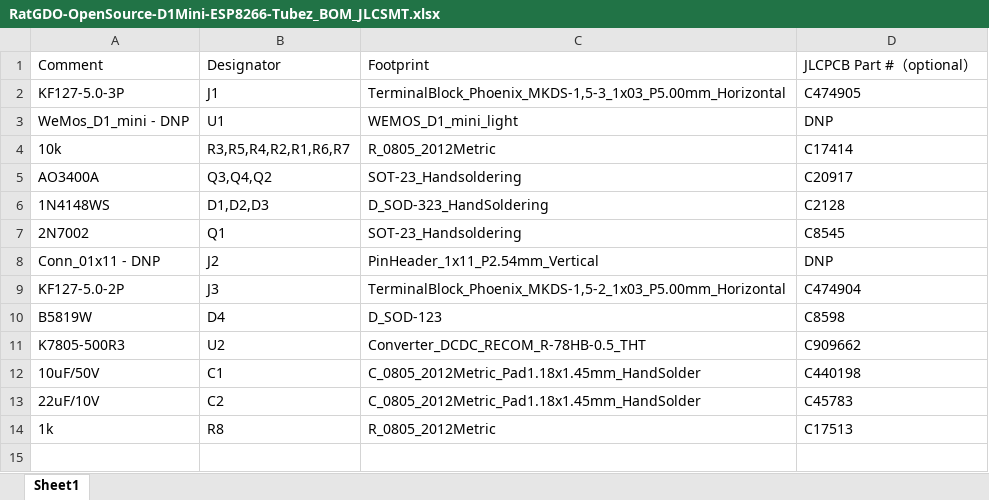
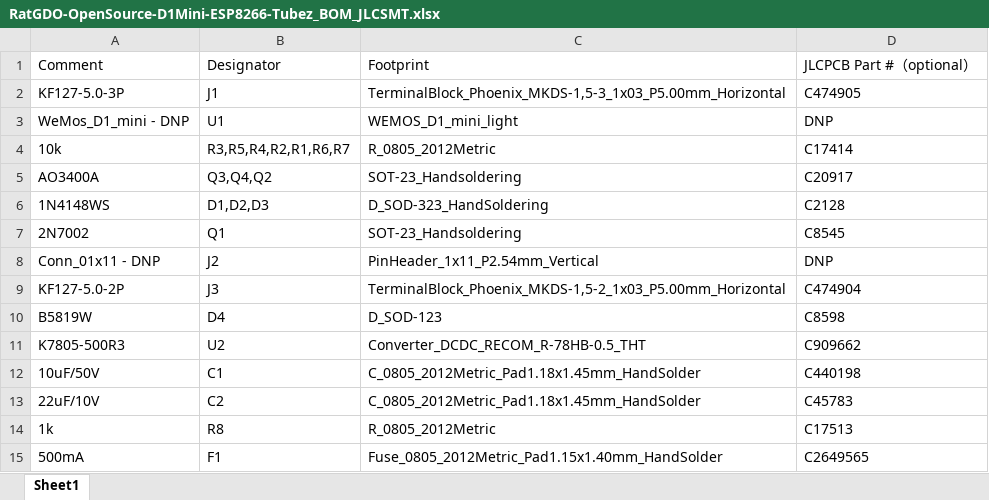
Before and after one commit to thayerfox/rat-ratgdo, an Excel workbook: kicad_files/D1 Mini - ESP8266 - Tubez/BOM/RatGDO-OpenSource-D1Mini-ESP8266-Tubez_BOM_JLCSMT.xlsx, sheet Sheet1, drawn as a sheet; values as stored, in another font and other column widths than the file's, no borders; the diff names each change by its address in the sheet, - before the commit and + after, or states it on an @@ line.

Commit message:
Added 500mA fuse to input power
fuse is expensive on jlcpcb.  need to explore other part numbers., maybe move to 1206 size ptc instead.

```diff
--- a/kicad_files/D1 Mini - ESP8266 - Tubez/BOM/RatGDO-OpenSource-D1Mini-ESP8266-Tubez_BOM_JLCSMT.xlsx (sheet Sheet1)
+++ b/kicad_files/D1 Mini - ESP8266 - Tubez/BOM/RatGDO-OpenSource-D1Mini-ESP8266-Tubez_BOM_JLCSMT.xlsx (sheet Sheet1)
+row 15: 500mA | F1 | Fuse_0805_2012Metric_Pad1.15x1.40mm_HandSolder | C2649565
```
Also changed, not shown: 18 other files.
